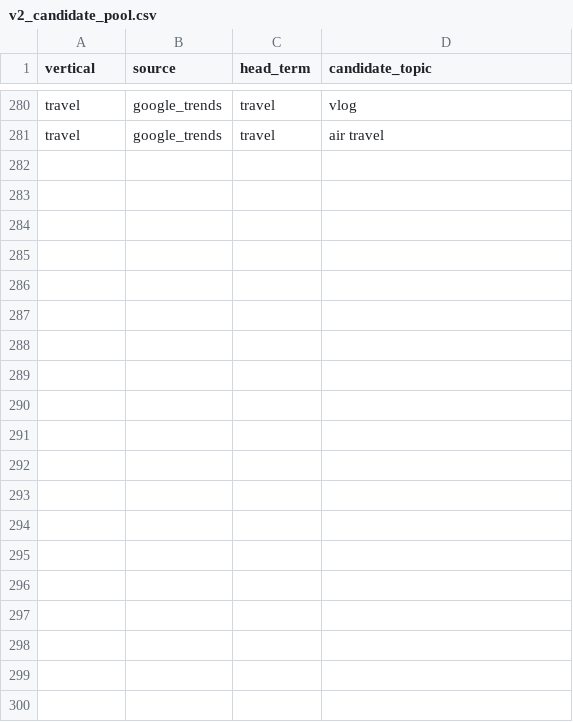
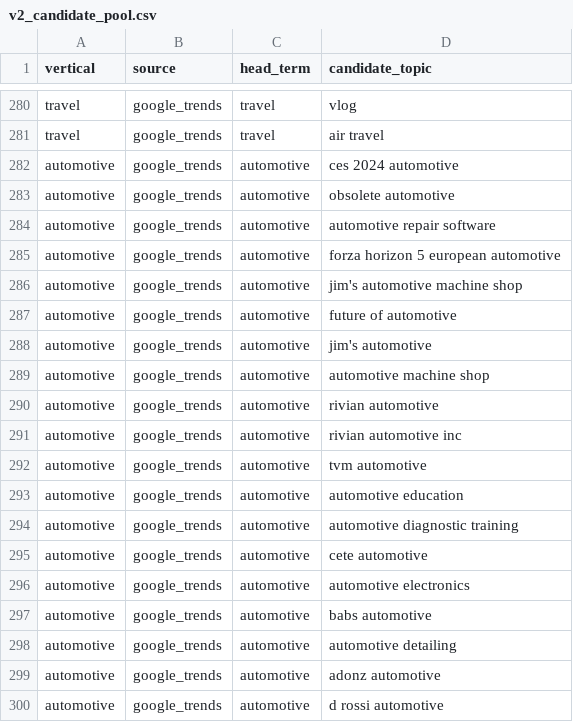
Before and after one commit to agentdot/vidcluster, a CSV file: test_v2_run/v2_candidate_pool.csv, drawn as a sheet; only a part is shown, gaps mark what is left out; the diff covers the shown part only.

Commit message:
Update v2_candidate_pool.csv
automotive

```diff
--- a/test_v2_run/v2_candidate_pool.csv
+++ b/test_v2_run/v2_candidate_pool.csv
@@ -281 +281,20 @@ travel,google_trends,travel,vlog
 travel,google_trends,travel,air travel
+automotive,google_trends,automotive,ces 2024 automotive
+automotive,google_trends,automotive,obsolete automotive
+automotive,google_trends,automotive,automotive repair software
+automotive,google_trends,automotive,forza horizon 5 european automotive
+automotive,google_trends,automotive,jim's automotive machine shop
+automotive,google_trends,automotive,future of automotive
+automotive,google_trends,automotive,jim's automotive
+automotive,google_trends,automotive,automotive machine shop
+automotive,google_trends,automotive,rivian automotive
+automotive,google_trends,automotive,rivian automotive inc
+automotive,google_trends,automotive,tvm automotive
+automotive,google_trends,automotive,automotive education
+automotive,google_trends,automotive,automotive diagnostic training
+automotive,google_trends,automotive,cete automotive
+automotive,google_trends,automotive,automotive electronics
+automotive,google_trends,automotive,babs automotive
+automotive,google_trends,automotive,automotive detailing
+automotive,google_trends,automotive,adonz automotive
+automotive,google_trends,automotive,d rossi automotive
```
Also changed, not shown: 31 added rows elsewhere in this file.
